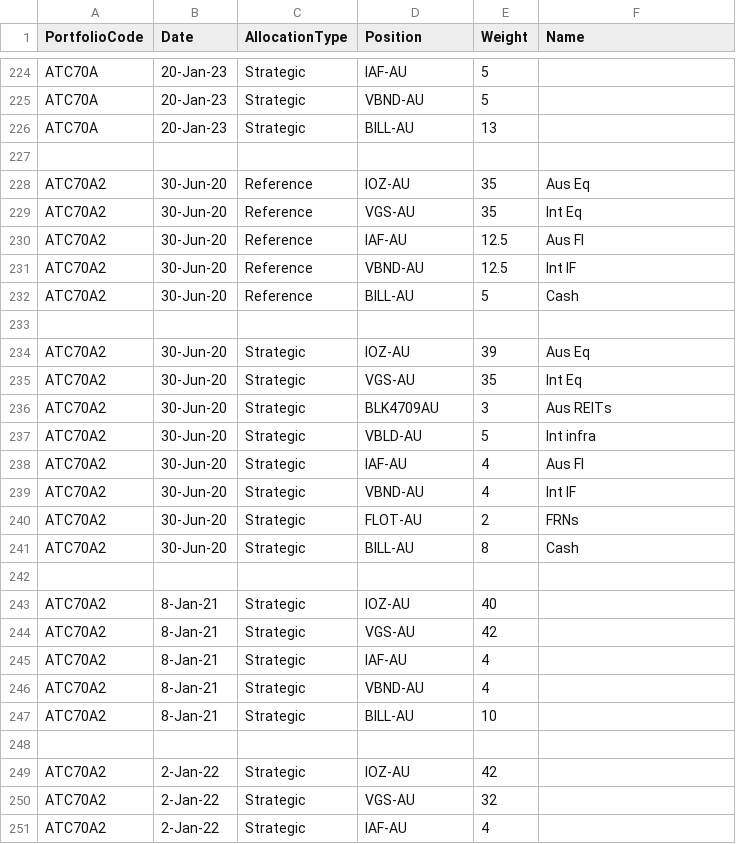
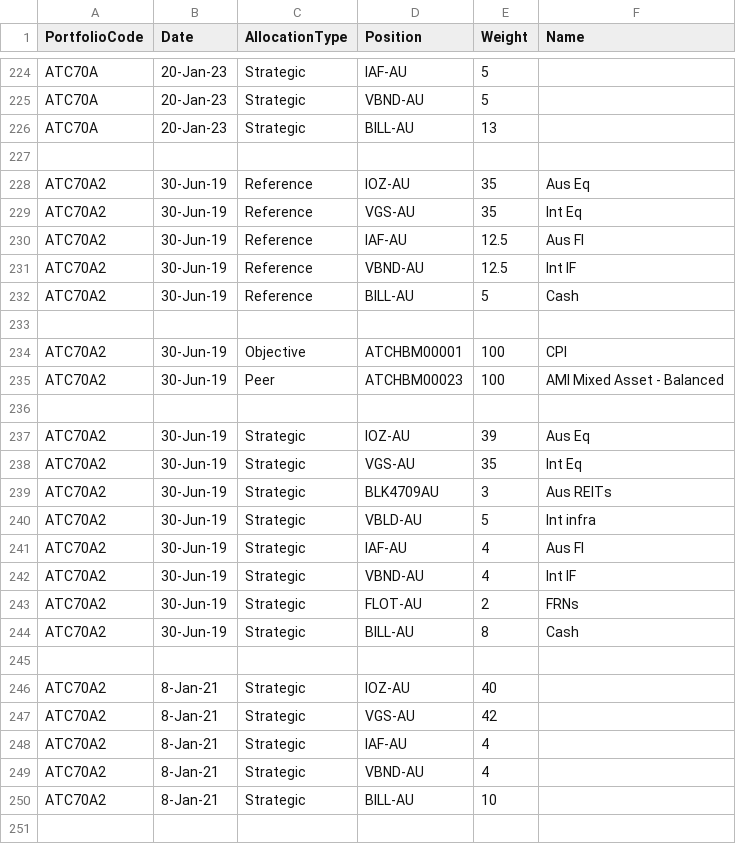
Before and after one commit to KevToohey/AtchisonAttribution, a CSV file: WeightFile.csv, drawn as a sheet; only a part is shown, gaps mark what is left out; the shorter side is filled out with more unchanged rows; the diff covers the shown part only.

```diff
--- a/WeightFile.csv
+++ b/WeightFile.csv
@@ -227,16 +227,19 @@ ATC70A,20-Jan-23,Strategic,BILL-AU,13,
 ,,,,,
-ATC70A2,30-Jun-20,Reference,IOZ-AU,35,Aus Eq
-ATC70A2,30-Jun-20,Reference,VGS-AU,35,Int Eq
-ATC70A2,30-Jun-20,Reference,IAF-AU,12.5,Aus FI
-ATC70A2,30-Jun-20,Reference,VBND-AU,12.5,Int IF
-ATC70A2,30-Jun-20,Reference,BILL-AU,5,Cash
+ATC70A2,30-Jun-19,Reference,IOZ-AU,35,Aus Eq
+ATC70A2,30-Jun-19,Reference,VGS-AU,35,Int Eq
+ATC70A2,30-Jun-19,Reference,IAF-AU,12.5,Aus FI
+ATC70A2,30-Jun-19,Reference,VBND-AU,12.5,Int IF
+ATC70A2,30-Jun-19,Reference,BILL-AU,5,Cash
 ,,,,,
-ATC70A2,30-Jun-20,Strategic,IOZ-AU,39,Aus Eq
-ATC70A2,30-Jun-20,Strategic,VGS-AU,35,Int Eq
-ATC70A2,30-Jun-20,Strategic,BLK4709AU,3,Aus REITs
-ATC70A2,30-Jun-20,Strategic,VBLD-AU,5,Int infra
-ATC70A2,30-Jun-20,Strategic,IAF-AU,4,Aus FI
-ATC70A2,30-Jun-20,Strategic,VBND-AU,4,Int IF
-ATC70A2,30-Jun-20,Strategic,FLOT-AU,2,FRNs
-ATC70A2,30-Jun-20,Strategic,BILL-AU,8,Cash
+ATC70A2,30-Jun-19,Objective,ATCHBM00001,100,CPI
+ATC70A2,30-Jun-19,Peer,ATCHBM00023,100,AMI Mixed Asset - Balanced
+,,,,,
+ATC70A2,30-Jun-19,Strategic,IOZ-AU,39,Aus Eq
+ATC70A2,30-Jun-19,Strategic,VGS-AU,35,Int Eq
+ATC70A2,30-Jun-19,Strategic,BLK4709AU,3,Aus REITs
+ATC70A2,30-Jun-19,Strategic,VBLD-AU,5,Int infra
+ATC70A2,30-Jun-19,Strategic,IAF-AU,4,Aus FI
+ATC70A2,30-Jun-19,Strategic,VBND-AU,4,Int IF
+ATC70A2,30-Jun-19,Strategic,FLOT-AU,2,FRNs
+ATC70A2,30-Jun-19,Strategic,BILL-AU,8,Cash
 ,,,,,
```
Also changed, not shown: 36 edited cells elsewhere in this file.
